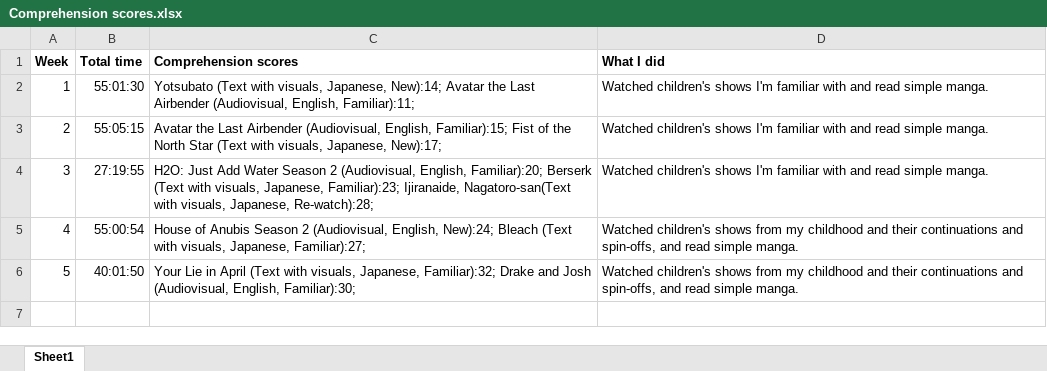
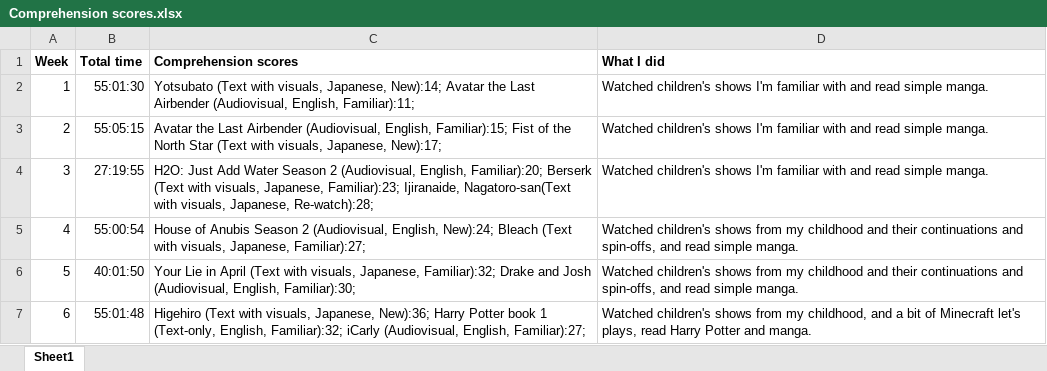
Before and after one commit to kissZs/spanish_experiment, an Excel workbook: Comprehension scores.xlsx, sheet Sheet1, drawn as a sheet; values as stored, in another font and other column widths than the file's, no borders; the diff names each change by its address in the sheet, - before the commit and + after, or states it on an @@ line.

```diff
--- a/Comprehension scores.xlsx (sheet Sheet1)
+++ b/Comprehension scores.xlsx (sheet Sheet1)
+row 7: 6 | 55:01:48 | Higehiro (Text with visuals, Japanese, New):36; Harry Potter book 1 (Text-only, English, Familiar):32; iCarly (Audiovisual, English, Familiar):27; | Watched children's shows from my childhood, and a bit of Minecraft let's plays, read Harry Potter and manga.
```
Also changed, not shown: 2 other files.
